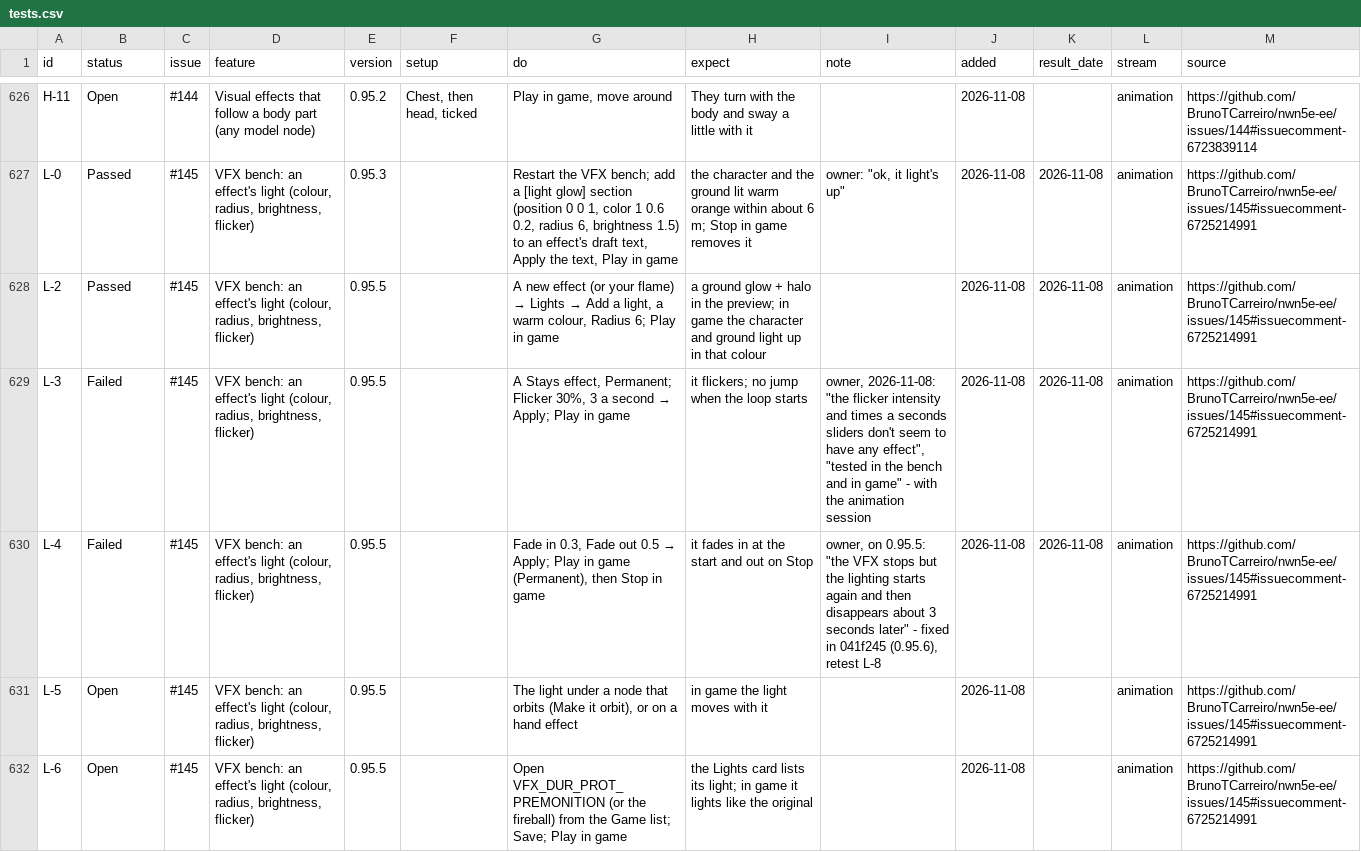
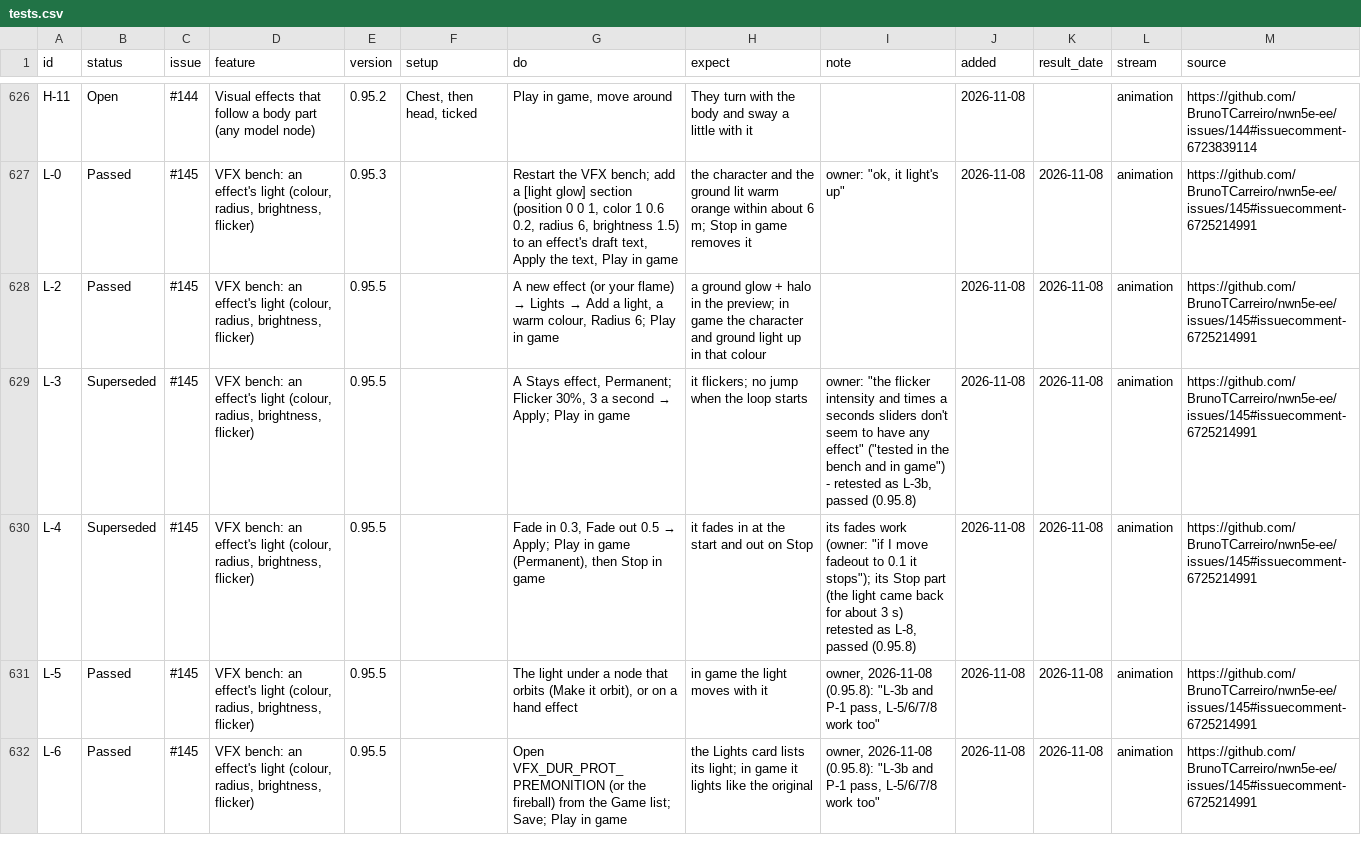
Before and after one commit to BrunoTCarreiro/nwn5e-ee, a CSV file: docs/tests.csv, drawn as a sheet; only a part is shown, gaps mark what is left out; the diff covers the shown part only.

```diff
--- a/docs/tests.csv
+++ b/docs/tests.csv
@@ -634,5 +634,5 @@ L-0,Passed,#145,"VFX bench: an effect's light (colour, radius, brightness, flick
 L-2,Passed,#145,"VFX bench: an effect's light (colour, radius, brightness, flicker)",0.95.5,,"A new effect (or your flame) → Lights → Add a light, a warm colour, Radius 6; Play in game",a ground glow + halo in the preview; in game the character and ground light up in that colour,,2026-11-08,2026-11-08,animation,https://github.com/BrunoTCarreiro/nwn5e-ee/issues/145#issuecomment-6725214991
-L-3,Failed,#145,"VFX bench: an effect's light (colour, radius, brightness, flicker)",0.95.5,,"A Stays effect, Permanent; Flicker 30%, 3 a second → Apply; Play in game",it flickers; no jump when the loop starts,"owner, 2026-11-08: ""the flicker intensity and times a seconds sliders don't seem to have any effect"", ""tested in the bench and in game"" - with the animation session",2026-11-08,2026-11-08,animation,https://github.com/BrunoTCarreiro/nwn5e-ee/issues/145#issuecomment-6725214991
-L-4,Failed,#145,"VFX bench: an effect's light (colour, radius, brightness, flicker)",0.95.5,,"Fade in 0.3, Fade out 0.5 → Apply; Play in game (Permanent), then Stop in game",it fades in at the start and out on Stop,"owner, on 0.95.5: ""the VFX stops but the lighting starts again and then disappears about 3 seconds later"" - fixed in 041f245 (0.95.6), retest L-8",2026-11-08,2026-11-08,animation,https://github.com/BrunoTCarreiro/nwn5e-ee/issues/145#issuecomment-6725214991
-L-5,Open,#145,"VFX bench: an effect's light (colour, radius, brightness, flicker)",0.95.5,,"The light under a node that orbits (Make it orbit), or on a hand effect",in game the light moves with it,,2026-11-08,,animation,https://github.com/BrunoTCarreiro/nwn5e-ee/issues/145#issuecomment-6725214991
-L-6,Open,#145,"VFX bench: an effect's light (colour, radius, brightness, flicker)",0.95.5,,Open VFX_DUR_PROT_PREMONITION (or the fireball) from the Game list; Save; Play in game,the Lights card lists its light; in game it lights like the original,,2026-11-08,,animation,https://github.com/BrunoTCarreiro/nwn5e-ee/issues/145#issuecomment-6725214991
+L-3,Superseded,#145,"VFX bench: an effect's light (colour, radius, brightness, flicker)",0.95.5,,"A Stays effect, Permanent; Flicker 30%, 3 a second → Apply; Play in game",it flickers; no jump when the loop starts,"owner: ""the flicker intensity and times a seconds sliders don't seem to have any effect"" (""tested in the bench and in game"") - retested as L-3b, passed (0.95.8)",2026-11-08,2026-11-08,animation,https://github.com/BrunoTCarreiro/nwn5e-ee/issues/145#issuecomment-6725214991
+L-4,Superseded,#145,"VFX bench: an effect's light (colour, radius, brightness, flicker)",0.95.5,,"Fade in 0.3, Fade out 0.5 → Apply; Play in game (Permanent), then Stop in game",it fades in at the start and out on Stop,"its fades work (owner: ""if I move fadeout to 0.1 it stops""); its Stop part (the light came back for about 3 s) retested as L-8, passed (0.95.8)",2026-11-08,2026-11-08,animation,https://github.com/BrunoTCarreiro/nwn5e-ee/issues/145#issuecomment-6725214991
+L-5,Passed,#145,"VFX bench: an effect's light (colour, radius, brightness, flicker)",0.95.5,,"The light under a node that orbits (Make it orbit), or on a hand effect",in game the light moves with it,"owner, 2026-11-08 (0.95.8): ""L-3b and P-1 pass, L-5/6/7/8 work too""",2026-11-08,2026-11-08,animation,https://github.com/BrunoTCarreiro/nwn5e-ee/issues/145#issuecomment-6725214991
+L-6,Passed,#145,"VFX bench: an effect's light (colour, radius, brightness, flicker)",0.95.5,,Open VFX_DUR_PROT_PREMONITION (or the fireball) from the Game list; Save; Play in game,the Lights card lists its light; in game it lights like the original,"owner, 2026-11-08 (0.95.8): ""L-3b and P-1 pass, L-5/6/7/8 work too""",2026-11-08,2026-11-08,animation,https://github.com/BrunoTCarreiro/nwn5e-ee/issues/145#issuecomment-6725214991
```
Also changed, not shown: 2 added rows and 6 edited cells elsewhere in this file, 5 other files.
